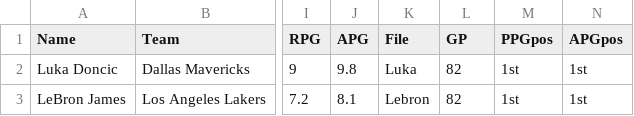
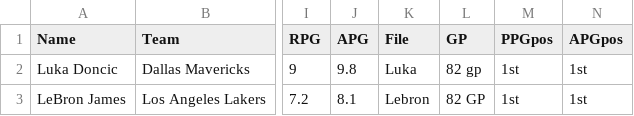
Before and after one commit to ujji77/hardcode-nba, a CSV file: Player Database.csv, drawn as a sheet; only a part is shown, gaps mark what is left out; the diff names each change by its address in the sheet, - before the commit and + after, or states it on an @@ line.

```diff
--- a/Player Database.csv
+++ b/Player Database.csv
-L2 (GP): 82
+L2 (GP): 82 gp
-L3 (GP): 82
+L3 (GP): 82 GP
```
Also changed, not shown: 1 other file.
